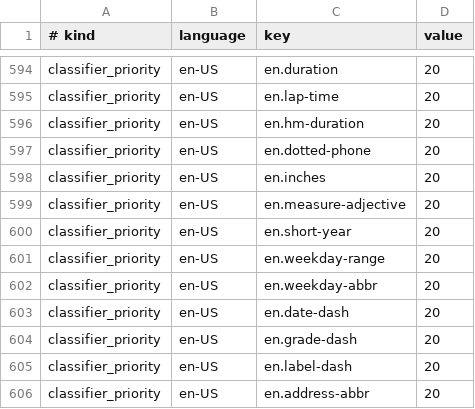
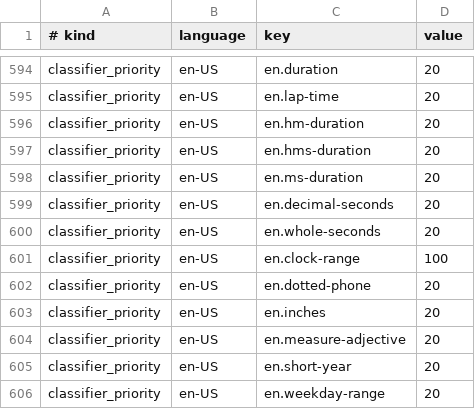
Before and after one commit to hunydev/tts-text-frontend, a TSV file: resources/languages/en-US/rules/numeric.tsv, drawn as a sheet; only a part is shown, gaps mark what is left out; the shorter side is filled out with more unchanged rows; the diff names each change by its address in the sheet, - before the commit and + after, or states it on an @@ line.

```diff
--- a/resources/languages/en-US/rules/numeric.tsv
+++ b/resources/languages/en-US/rules/numeric.tsv
+row 597: classifier_priority | en-US | en.hms-duration | 20
+row 598: classifier_priority | en-US | en.ms-duration | 20
+row 599: classifier_priority | en-US | en.decimal-seconds | 20
+row 600: classifier_priority | en-US | en.whole-seconds | 20
+row 601: classifier_priority | en-US | en.clock-range | 100
```
Also changed, not shown: resources/languages/ko-KR/rules/identifiers.tsv, resources/languages/ko-KR/rules/speech.tsv, 6 other files.
